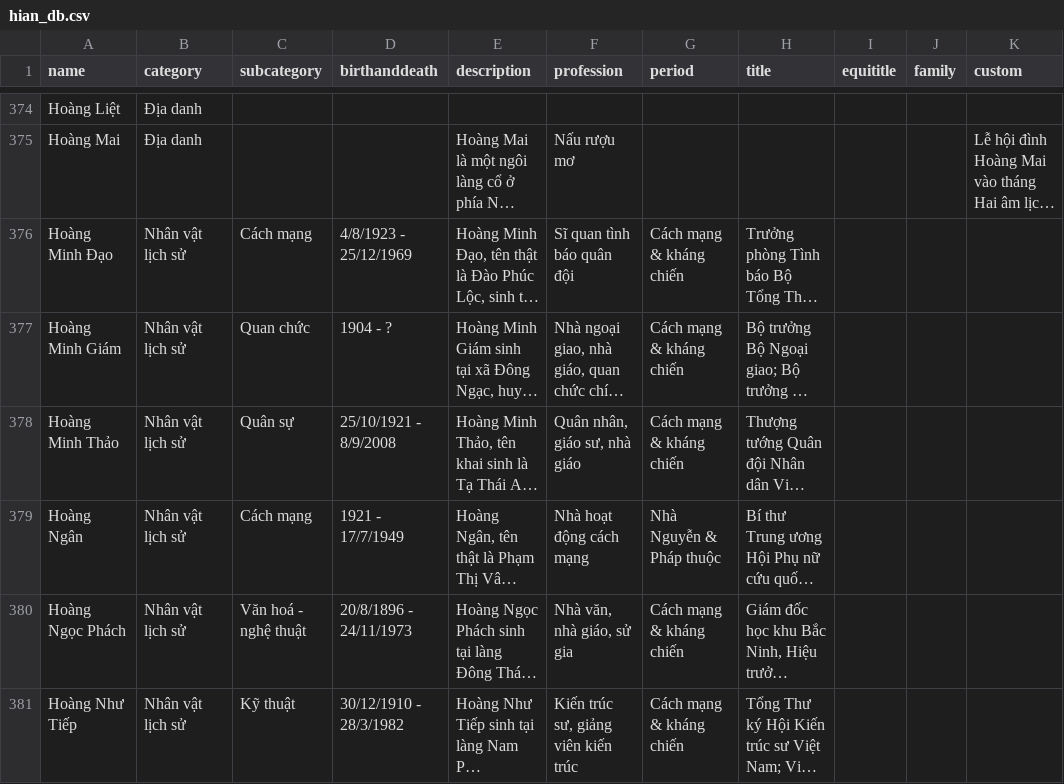
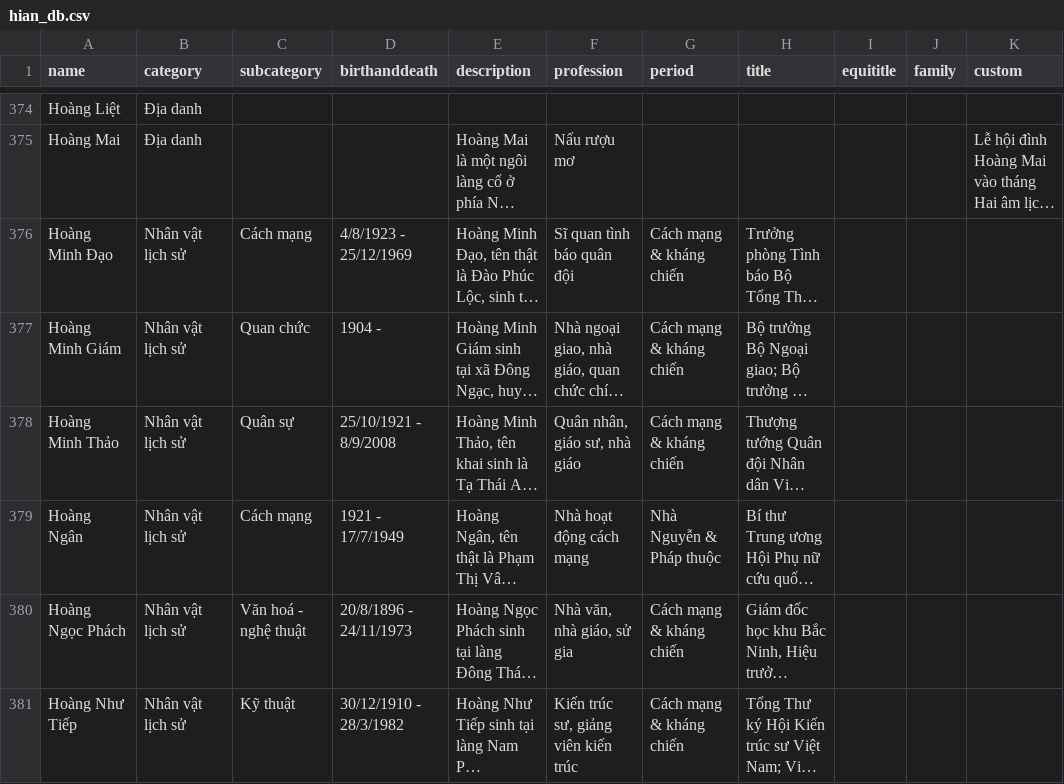
Before and after one commit to hungvuduy1997/HanoiInANutshell, a CSV file: data/hian_db.csv, drawn as a sheet; only a part is shown, gaps mark what is left out; long unchanged cells end in …; the diff covers the shown part only; the diff names each change by its address in the sheet, - before the commit and + after, or states it on an @@ line.

```diff
--- a/data/hian_db.csv
+++ b/data/hian_db.csv
-D377 (birthanddeath): 1904 - ?
+D377 (birthanddeath): 1904 -
```
Also changed, not shown: 49 edited cells elsewhere in this file, 4 other files.
